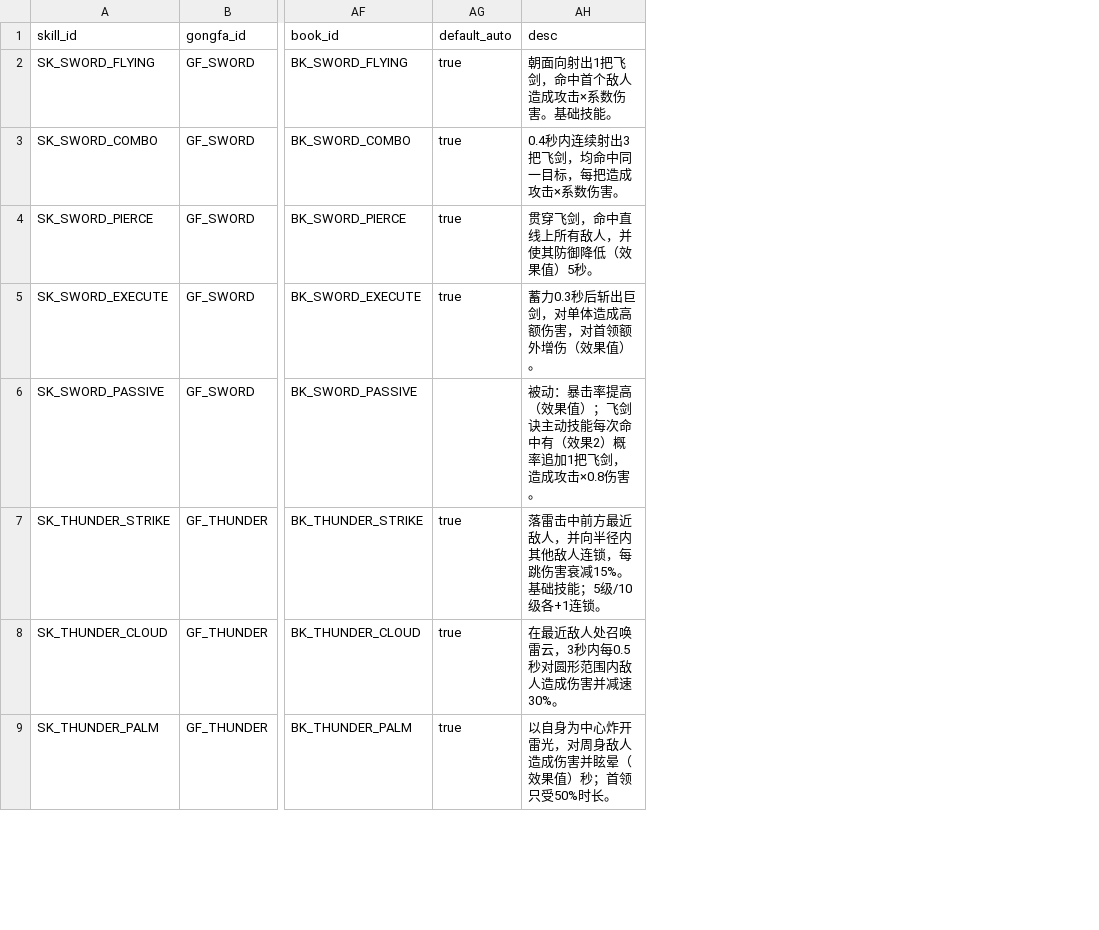
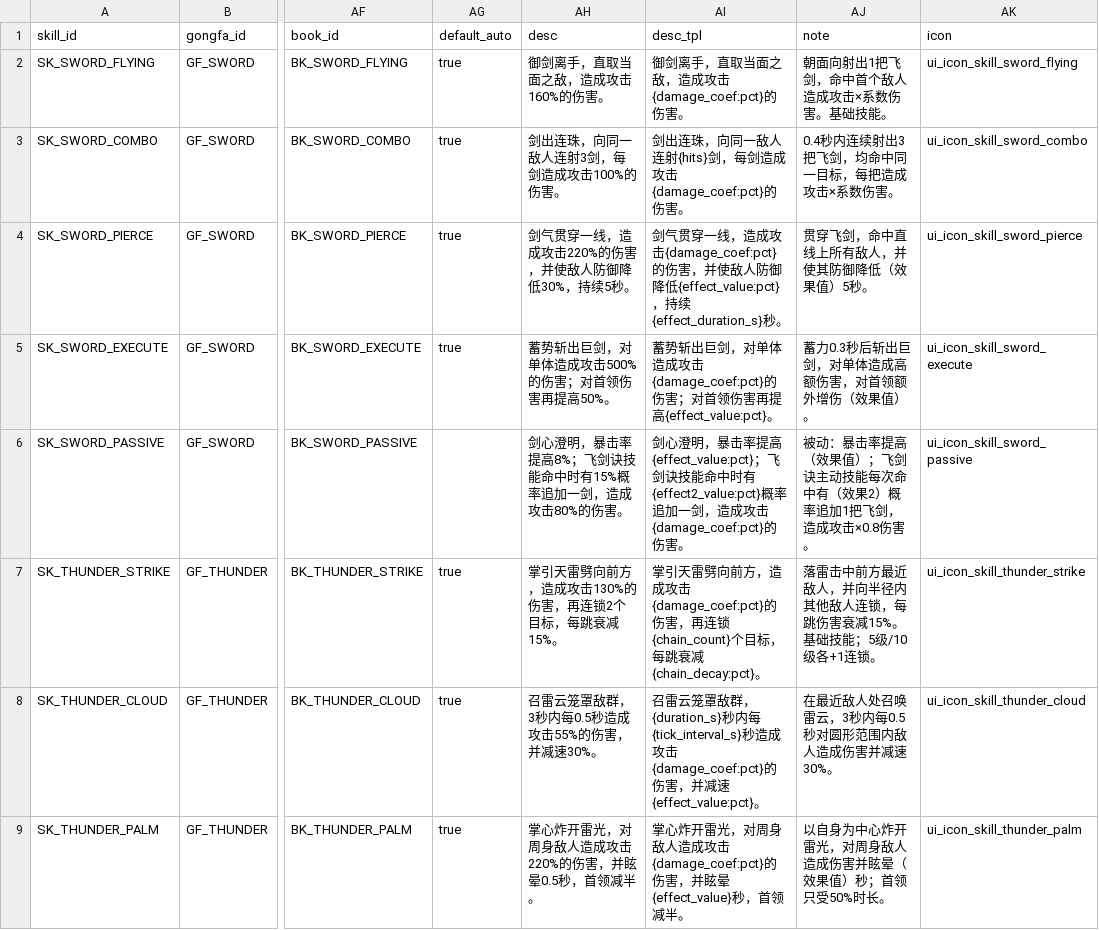
Before and after one commit to shuhao20261011/replayxian, a CSV file: design/data/skills.csv, drawn as a sheet; only a part is shown, gaps mark what is left out; addresses are those after the commit; the diff names each change by its address in the sheet, - before the commit and + after, or states it on an @@ line.

```diff
--- a/design/data/skills.csv
+++ b/design/data/skills.csv
+column AH (desc), rows 2-9: 御剑离手，直取当面之敌，造成攻击160%的伤害。 | 剑出连珠，向同一敌人连射3剑，每剑造成攻击100%的伤害。 | 剑气贯穿一线，造成攻击220%的伤害，并使敌人防御降低30%，持续5秒。 | 蓄势斩出巨剑，对单体造成攻击500%的伤害；对首领伤害再提高50%。 | 剑心澄明，暴击率提高8%；飞剑诀技能命中时有15%概率追加一剑，造成攻击80%的伤害。 | 掌引天雷劈向前方，造成攻击130%的伤害，再连锁2个目标，每跳衰减15%。 | 召雷云笼罩敌群，3秒内每0.5秒造成攻击55%的伤害，并减速30%。 | 掌心炸开雷光，对周身敌人造成攻击220%的伤害，并眩晕0.5秒，首领减半。
+column AI (desc_tpl), rows 2-9: 御剑离手，直取当面之敌，造成攻击{damage_coef:pct}的伤害。 | 剑出连珠，向同一敌人连射{hits}剑，每剑造成攻击{damage_coef:pct}的伤害。 | 剑气贯穿一线，造成攻击{damage_coef:pct}的伤害，并使敌人防御降低{effect_value:pct}，持续{effect_duration_s}秒。 | 蓄势斩出巨剑，对单体造成攻击{damage_coef:pct}的伤害；对首领伤害再提高{effect_value:pct}。 | 剑心澄明，暴击率提高{effect_value:pct}；飞剑诀技能命中时有{effect2_value:pct}概率追加一剑，造成攻击{damage_coef:pct}的伤害。 | 掌引天雷劈向前方，造成攻击{damage_coef:pct}的伤害，再连锁{chain_count}个目标，每跳衰减{chain_decay:pct}。 | 召雷云笼罩敌群，{duration_s}秒内每{tick_interval_s}秒造成攻击{damage_coef:pct}的伤害，并减速{effect_value:pct}。 | 掌心炸开雷光，对周身敌人造成攻击{damage_coef:pct}的伤害，并眩晕{effect_value}秒，首领减半。
+column AK (icon), rows 2-9: ui_icon_skill_sword_flying | ui_icon_skill_sword_combo | ui_icon_skill_sword_pierce | ui_icon_skill_sword_execute | ui_icon_skill_sword_passive | ui_icon_skill_thunder_strike | ui_icon_skill_thunder_cloud | ui_icon_skill_thunder_palm
-AJ1: desc
+AJ1: note
```
Also changed, not shown: design/data/boss_attacks.csv, design/data/constants.csv, 53 other files.
